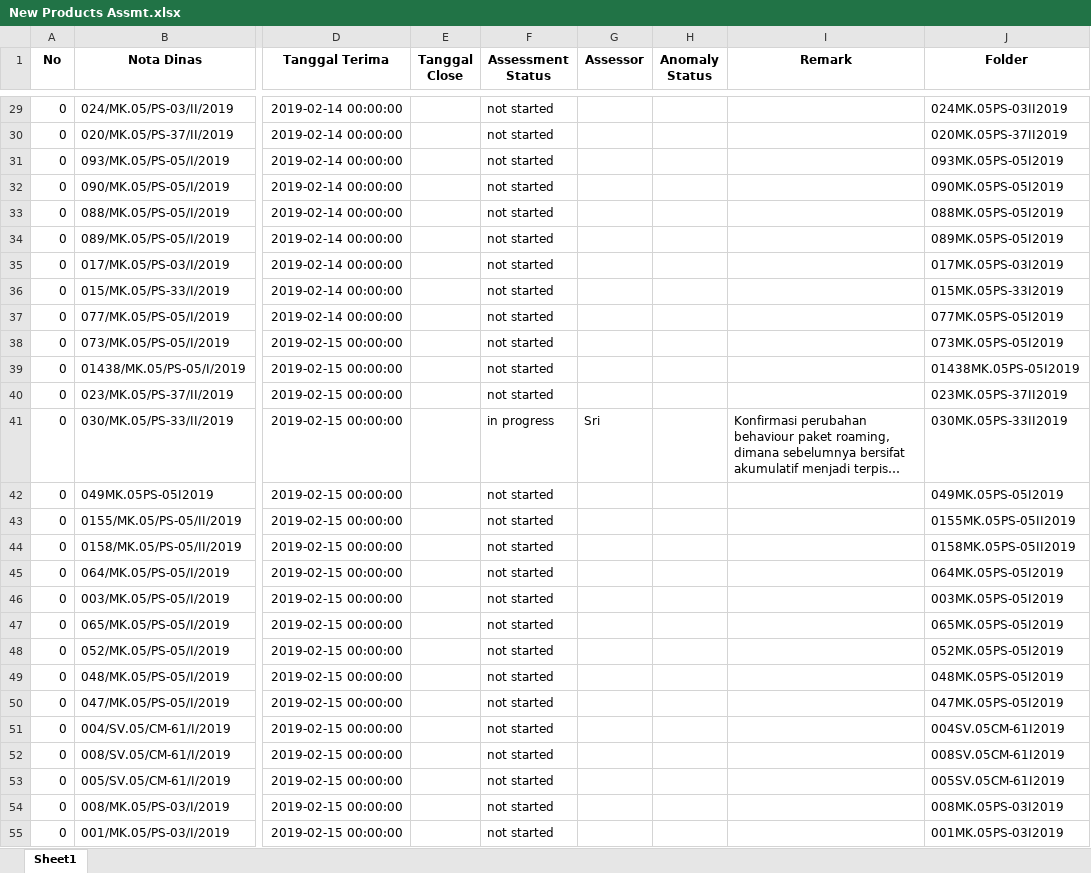
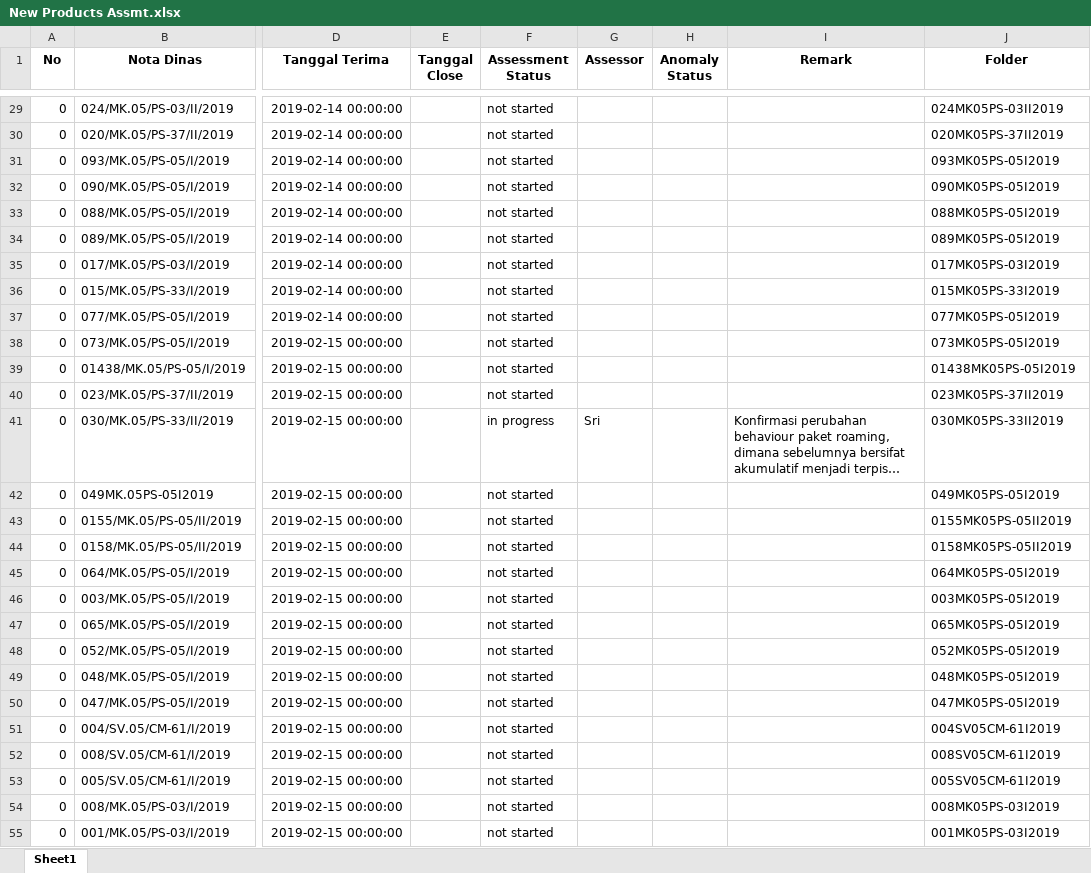
Before and after one commit to wsr13990/extract_email_nota_dinas, an Excel workbook: New Products Assmt.xlsx, sheet Sheet1, drawn as a sheet; only a part is shown, gaps mark what is left out; long unchanged cells end in …; values as stored, in another font and other column widths than the file's, no borders; the diff covers the shown part only; the diff names each change by its address in the sheet, - before the commit and + after, or states it on an @@ line.

```diff
--- a/New Products Assmt.xlsx (sheet Sheet1)
+++ b/New Products Assmt.xlsx (sheet Sheet1)
-J29 (Folder): 024MK.05PS-03II2019
+J29 (Folder): 024MK05PS-03II2019
-J30 (Folder): 020MK.05PS-37II2019
+J30 (Folder): 020MK05PS-37II2019
-J31 (Folder): 093MK.05PS-05I2019
+J31 (Folder): 093MK05PS-05I2019
-J32 (Folder): 090MK.05PS-05I2019
+J32 (Folder): 090MK05PS-05I2019
-J33 (Folder): 088MK.05PS-05I2019
+J33 (Folder): 088MK05PS-05I2019
-J34 (Folder): 089MK.05PS-05I2019
+J34 (Folder): 089MK05PS-05I2019
-J35 (Folder): 017MK.05PS-03I2019
+J35 (Folder): 017MK05PS-03I2019
-J36 (Folder): 015MK.05PS-33I2019
+J36 (Folder): 015MK05PS-33I2019
-J37 (Folder): 077MK.05PS-05I2019
+J37 (Folder): 077MK05PS-05I2019
-J38 (Folder): 073MK.05PS-05I2019
+J38 (Folder): 073MK05PS-05I2019
-J39 (Folder): 01438MK.05PS-05I2019
+J39 (Folder): 01438MK05PS-05I2019
-J40 (Folder): 023MK.05PS-37II2019
+J40 (Folder): 023MK05PS-37II2019
-J41 (Folder): 030MK.05PS-33II2019
+J41 (Folder): 030MK05PS-33II2019
-J42 (Folder): 049MK.05PS-05I2019
+J42 (Folder): 049MK05PS-05I2019
-J43 (Folder): 0155MK.05PS-05II2019
+J43 (Folder): 0155MK05PS-05II2019
-J44 (Folder): 0158MK.05PS-05II2019
+J44 (Folder): 0158MK05PS-05II2019
-J45 (Folder): 064MK.05PS-05I2019
+J45 (Folder): 064MK05PS-05I2019
-J46 (Folder): 003MK.05PS-05I2019
+J46 (Folder): 003MK05PS-05I2019
-J47 (Folder): 065MK.05PS-05I2019
+J47 (Folder): 065MK05PS-05I2019
-J48 (Folder): 052MK.05PS-05I2019
+J48 (Folder): 052MK05PS-05I2019
-J49 (Folder): 048MK.05PS-05I2019
+J49 (Folder): 048MK05PS-05I2019
-J50 (Folder): 047MK.05PS-05I2019
+J50 (Folder): 047MK05PS-05I2019
-J51 (Folder): 004SV.05CM-61I2019
+J51 (Folder): 004SV05CM-61I2019
-J52 (Folder): 008SV.05CM-61I2019
+J52 (Folder): 008SV05CM-61I2019
-J53 (Folder): 005SV.05CM-61I2019
+J53 (Folder): 005SV05CM-61I2019
-J54 (Folder): 008MK.05PS-03I2019
+J54 (Folder): 008MK05PS-03I2019
-J55 (Folder): 001MK.05PS-03I2019
+J55 (Folder): 001MK05PS-03I2019
```
Also changed, not shown: 24 added rows and 71 edited cells elsewhere in this sheet, 7 other files.
